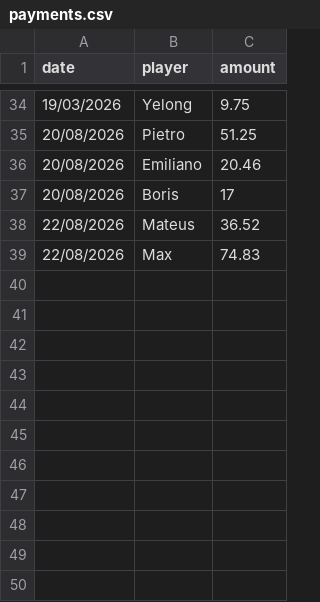
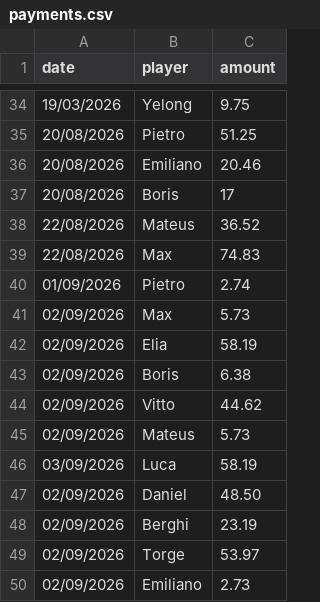
Before and after one commit to bendahmen/borulanta, a CSV file: data/payments.csv, drawn as a sheet; only a part is shown, gaps mark what is left out; the diff names each change by its address in the sheet, - before the commit and + after, or states it on an @@ line.

```diff
--- a/data/payments.csv
+++ b/data/payments.csv
+row 40: 01/09/2026 | Pietro | 2.74
+row 41: 02/09/2026 | Max | 5.73
+row 42: 02/09/2026 | Elia | 58.19
+row 43: 02/09/2026 | Boris | 6.38
+row 44: 02/09/2026 | Vitto | 44.62
+row 45: 02/09/2026 | Mateus | 5.73
+row 46: 03/09/2026 | Luca | 58.19
+row 47: 02/09/2026 | Daniel | 48.50
+row 48: 02/09/2026 | Berghi | 23.19
+row 49: 02/09/2026 | Torge | 53.97
+row 50: 02/09/2026 | Emiliano | 2.73
```
Also changed, not shown: 1 other file.
